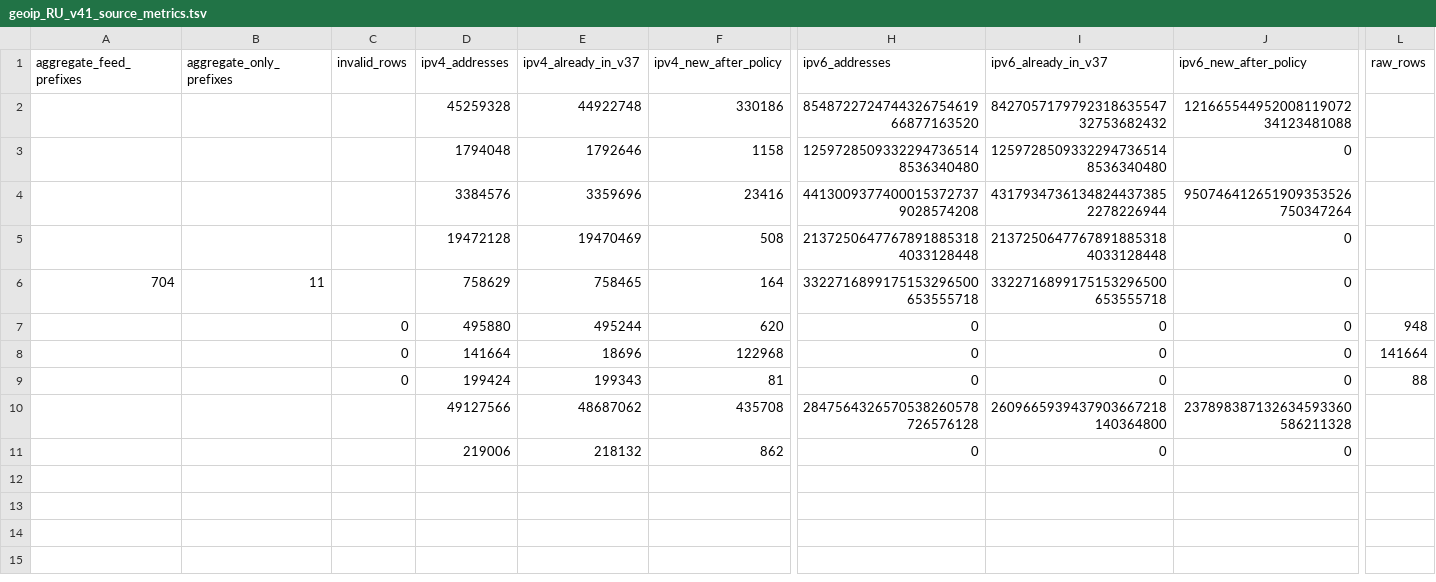
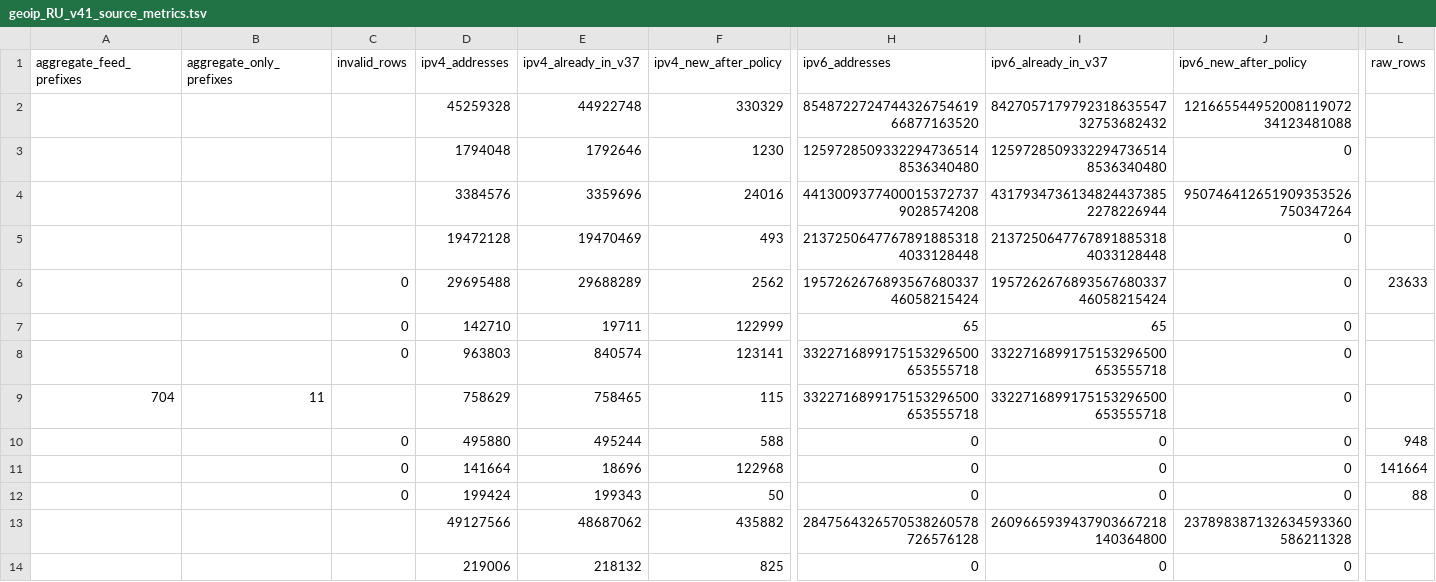
Before and after one commit to SpeedeMiner/Geoip-ru-server, a TSV file: geoip_RU_v41_source_metrics.tsv, drawn as a sheet; only a part is shown, gaps mark what is left out; addresses are those after the commit; rows hold the shown columns only; the diff names each change by its address in the sheet, - before the commit and + after, or states it on an @@ line.

```diff
--- a/geoip_RU_v41_source_metrics.tsv
+++ b/geoip_RU_v41_source_metrics.tsv
-F2 (ipv4_new_after_policy): 330186
+F2 (ipv4_new_after_policy): 330329
-F3 (ipv4_new_after_policy): 1158
+F3 (ipv4_new_after_policy): 1230
-F4 (ipv4_new_after_policy): 23416
+F4 (ipv4_new_after_policy): 24016
-F5 (ipv4_new_after_policy): 508
+F5 (ipv4_new_after_policy): 493
+row 6:  |  | 0 | 29695488 | 29688289 | 2562 | 195726267689356768033746058215424 | 195726267689356768033746058215424 | 0 | 23633
+row 7:  |  | 0 | 142710 | 19711 | 122999 | 65 | 65 | 0
+row 8:  |  | 0 | 963803 | 840574 | 123141 | 3322716899175153296500653555718 | 3322716899175153296500653555718 | 0
-F9 (ipv4_new_after_policy): 164
+F9 (ipv4_new_after_policy): 115
-F10 (ipv4_new_after_policy): 620
+F10 (ipv4_new_after_policy): 588
-F12 (ipv4_new_after_policy): 81
+F12 (ipv4_new_after_policy): 50
-F13 (ipv4_new_after_policy): 435708
+F13 (ipv4_new_after_policy): 435882
-F14 (ipv4_new_after_policy): 862
+F14 (ipv4_new_after_policy): 825
```
Also changed, not shown: geoip_RU_input_provenance.tsv, 19 other files.
